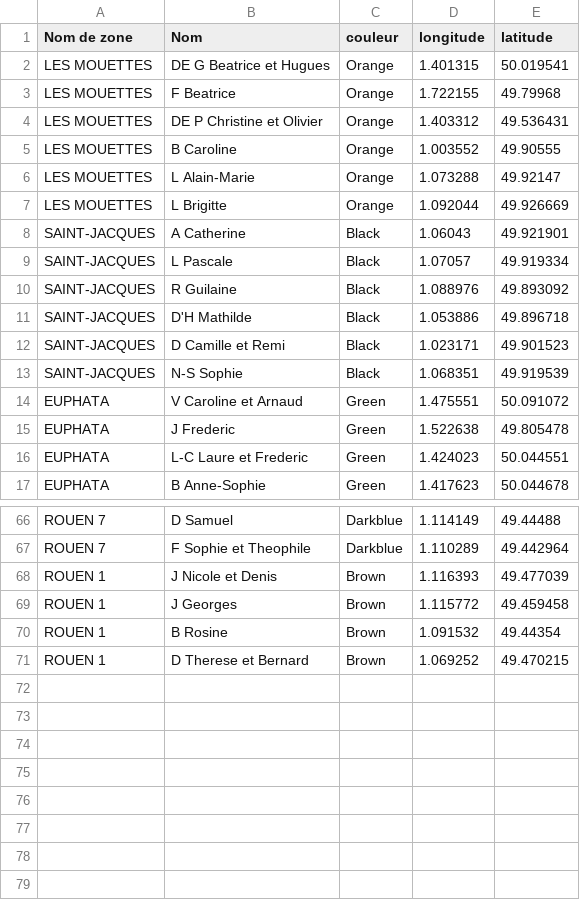
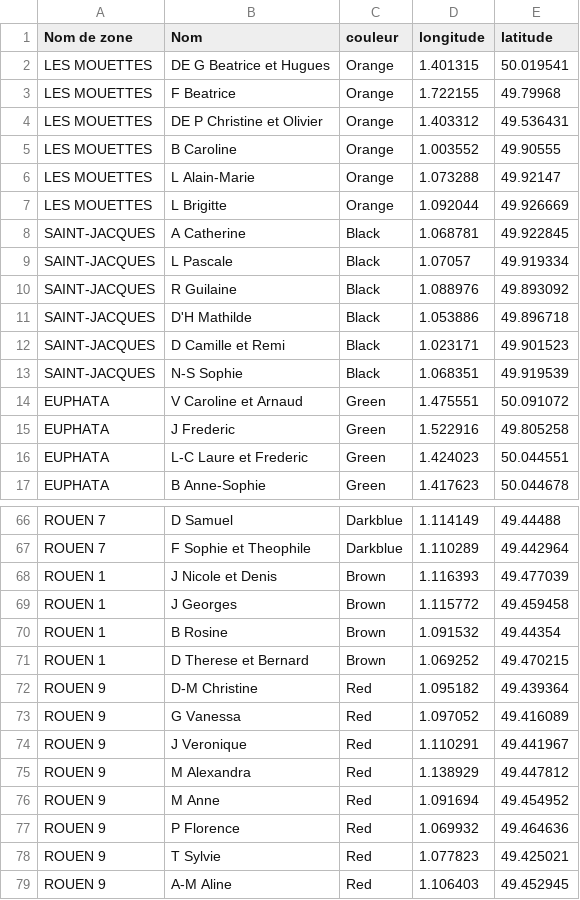
Before and after one commit to pcourtot/Carte-Cvx-Han, a CSV file: Compagnons_CL.csv, drawn as a sheet; only a part is shown, gaps mark what is left out.

```diff
--- a/Compagnons_CL.csv
+++ b/Compagnons_CL.csv
@@ -7,3 +7,3 @@ LES MOUETTES;L Alain-Marie;Orange;1.073288;49.92147
 LES MOUETTES;L Brigitte;Orange;1.092044;49.926669
-SAINT-JACQUES;A Catherine;Black;1.06043;49.921901
+SAINT-JACQUES;A Catherine;Black;1.068781;49.922845
 SAINT-JACQUES;L Pascale;Black;1.07057;49.919334
@@ -14,3 +14,3 @@ SAINT-JACQUES;N-S Sophie;Black;1.068351;49.919539
 EUPHATA;V Caroline et Arnaud;Green;1.475551;50.091072
-EUPHATA;J Frederic;Green;1.522638;49.805478
+EUPHATA;J Frederic;Green;1.522916;49.805258
 EUPHATA;L-C Laure et Frederic;Green;1.424023;50.044551
@@ -71 +71,9 @@ ROUEN 1;B Rosine;Brown;1.091532;49.44354
 ROUEN 1;D Therese et Bernard;Brown;1.069252;49.470215
+ROUEN 9;D-M Christine;Red;1.095182;49.439364
+ROUEN 9;G Vanessa;Red;1.097052;49.416089
+ROUEN 9;J Veronique;Red;1.110291;49.441967
+ROUEN 9;M Alexandra;Red;1.138929;49.447812
+ROUEN 9;M Anne;Red;1.091694;49.454952
+ROUEN 9;P Florence;Red;1.069932;49.464636
+ROUEN 9;T Sylvie;Red;1.077823;49.425021
+ROUEN 9;A-M Aline;Red;1.106403;49.452945
```
Also changed, not shown: Polygones.csv.
